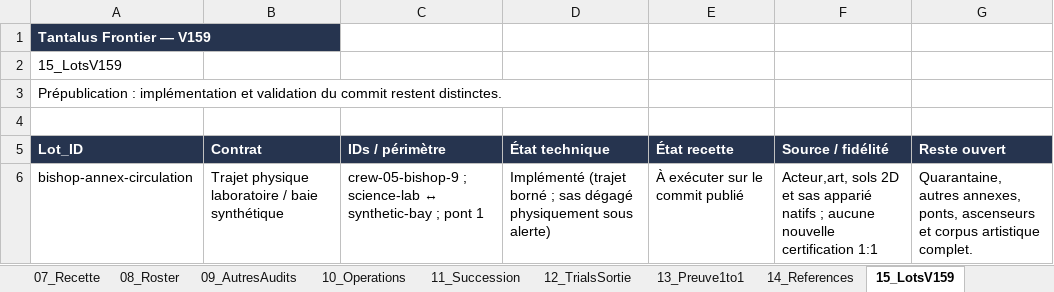
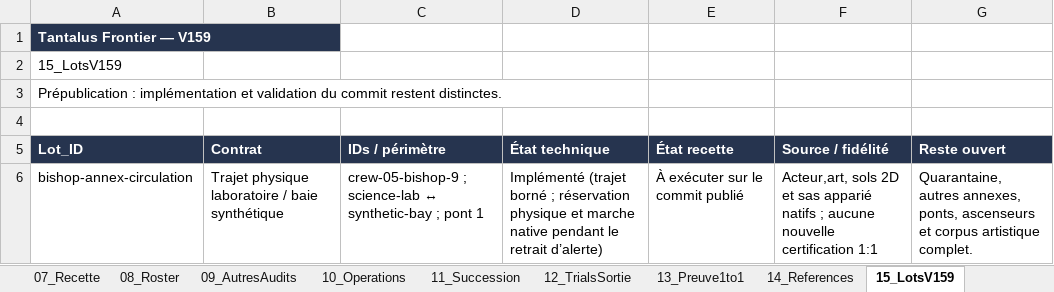
Before and after one commit to darknigthmare/aliens-tantalus-frontier, an Excel workbook: docs/forge/xeno-trials/XENO_TRIALS_SUIVI_V159.xlsx, sheet 15_LotsV159, drawn as a sheet; values as stored, in another font and other column widths than the file's, no borders; table styles not drawn; the diff names each change by its address in the sheet, - before the commit and + after, or states it on an @@ line.

```diff
--- a/docs/forge/xeno-trials/XENO_TRIALS_SUIVI_V159.xlsx (sheet 15_LotsV159)
+++ b/docs/forge/xeno-trials/XENO_TRIALS_SUIVI_V159.xlsx (sheet 15_LotsV159)
-D6 (État technique): …borné ; sas dégagé physiquement sous alerte)
+D6 (État technique): …borné ; réservation physique et marche native pendant le retrait d’alerte)
```
Also changed, not shown: sheet 11_Succession, sheet 04_Annexes, 4 other files.
